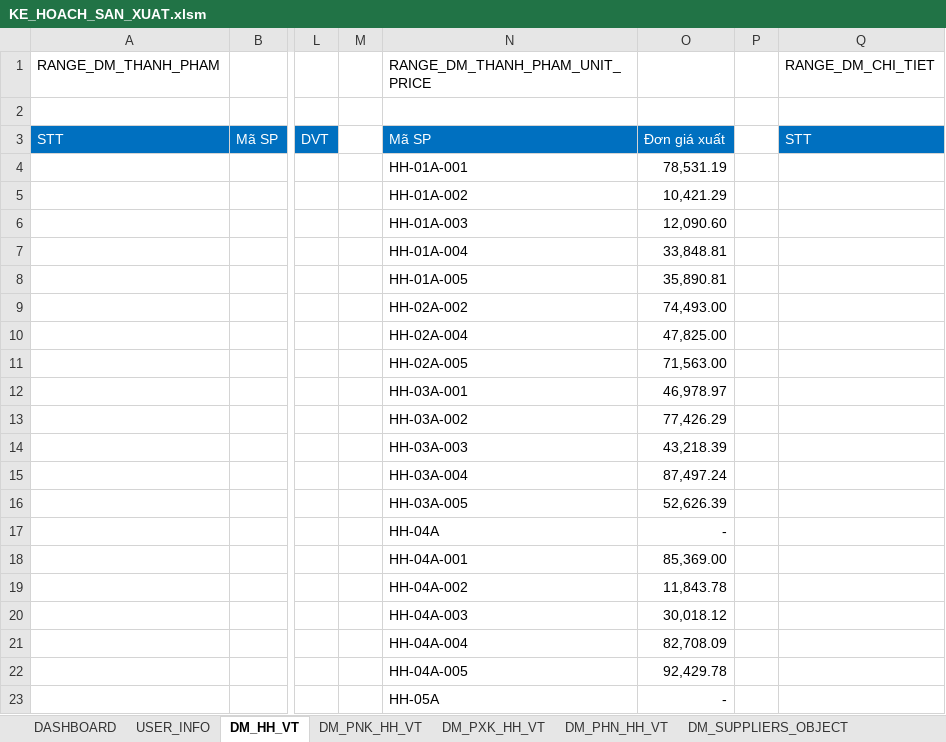
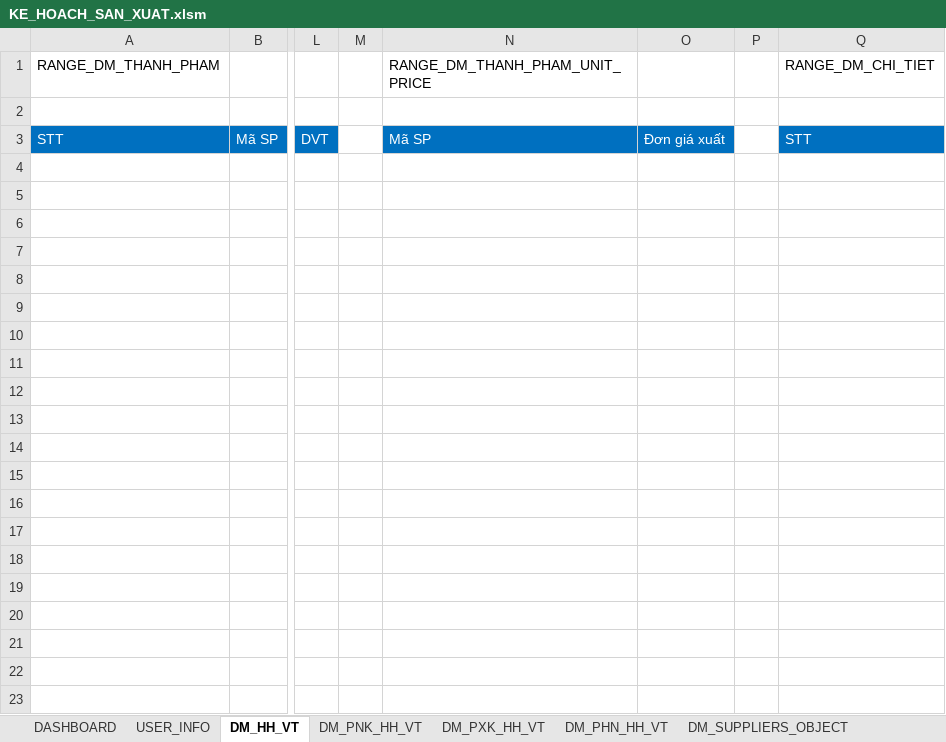
Before and after one commit to NGUYEN-LONG-BS/VBA_MINI_PROJECTS, an Excel workbook: VB05_QUAN_LY_KHO/KE_HOACH_SAN_XUAT.xlsm, sheet DM_HH_VT, drawn as a sheet; only a part is shown, gaps mark what is left out; values as stored, in another font and other column widths than the file's, no borders; rows hold the shown columns only; the diff covers the shown part only; the diff names each change by its address in the sheet, - before the commit and + after, or states it on an @@ line.

```diff
--- a/VB05_QUAN_LY_KHO/KE_HOACH_SAN_XUAT.xlsm (sheet DM_HH_VT)
+++ b/VB05_QUAN_LY_KHO/KE_HOACH_SAN_XUAT.xlsm (sheet DM_HH_VT)
-row 4:  |  |  |  | HH-01A-001 | 78,531.19
-row 5:  |  |  |  | HH-01A-002 | 10,421.29
-row 6:  |  |  |  | HH-01A-003 | 12,090.60
-row 7:  |  |  |  | HH-01A-004 | 33,848.81
-row 8:  |  |  |  | HH-01A-005 | 35,890.81
-row 9:  |  |  |  | HH-02A-002 | 74,493.00
-row 10:  |  |  |  | HH-02A-004 | 47,825.00
-row 11:  |  |  |  | HH-02A-005 | 71,563.00
-row 12:  |  |  |  | HH-03A-001 | 46,978.97
-row 13:  |  |  |  | HH-03A-002 | 77,426.29
-row 14:  |  |  |  | HH-03A-003 | 43,218.39
-row 15:  |  |  |  | HH-03A-004 | 87,497.24
-row 16:  |  |  |  | HH-03A-005 | 52,626.39
-row 17:  |  |  |  | HH-04A | -
-row 18:  |  |  |  | HH-04A-001 | 85,369.00
-row 19:  |  |  |  | HH-04A-002 | 11,843.78
-row 20:  |  |  |  | HH-04A-003 | 30,018.12
-row 21:  |  |  |  | HH-04A-004 | 82,708.09
-row 22:  |  |  |  | HH-04A-005 | 92,429.78
-row 23:  |  |  |  | HH-05A | -
```
Also changed, not shown: 245 removed rows elsewhere in this sheet, VB06_BULK_IMPORTING_T_SQL_QUERIES/DATABASE_IMPORTING.xlsm, VB06_BULK_IMPORTING_T_SQL_QUERIES/LA_2024/TB_BOM_CHI_TIET.xlsx, 2 other files.
